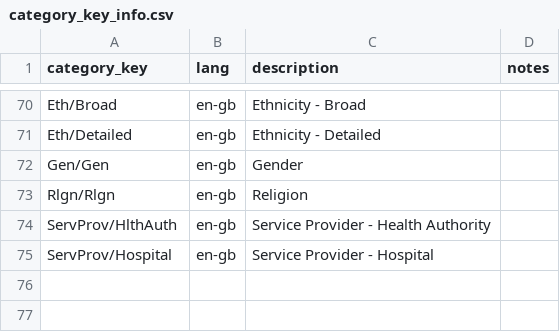
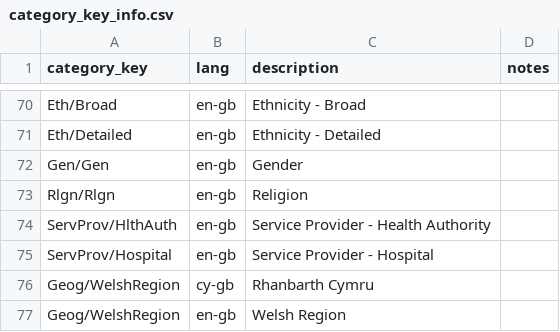
Before and after one commit to Marvell-Consulting/statswales-backend, a CSV file: src/resources/reference-data/v1/category_key_info.csv, drawn as a sheet; only a part is shown, gaps mark what is left out.

Commit message:
Update category_key_info.csv

```diff
--- a/src/resources/reference-data/v1/category_key_info.csv
+++ b/src/resources/reference-data/v1/category_key_info.csv
@@ -75 +75,3 @@ ServProv/HlthAuth,en-gb,Service Provider - Health Authority,
 ServProv/Hospital,en-gb,Service Provider - Hospital,
+Geog/WelshRegion,cy-gb,Rhanbarth Cymru,
+Geog/WelshRegion,en-gb,Welsh Region,
```
